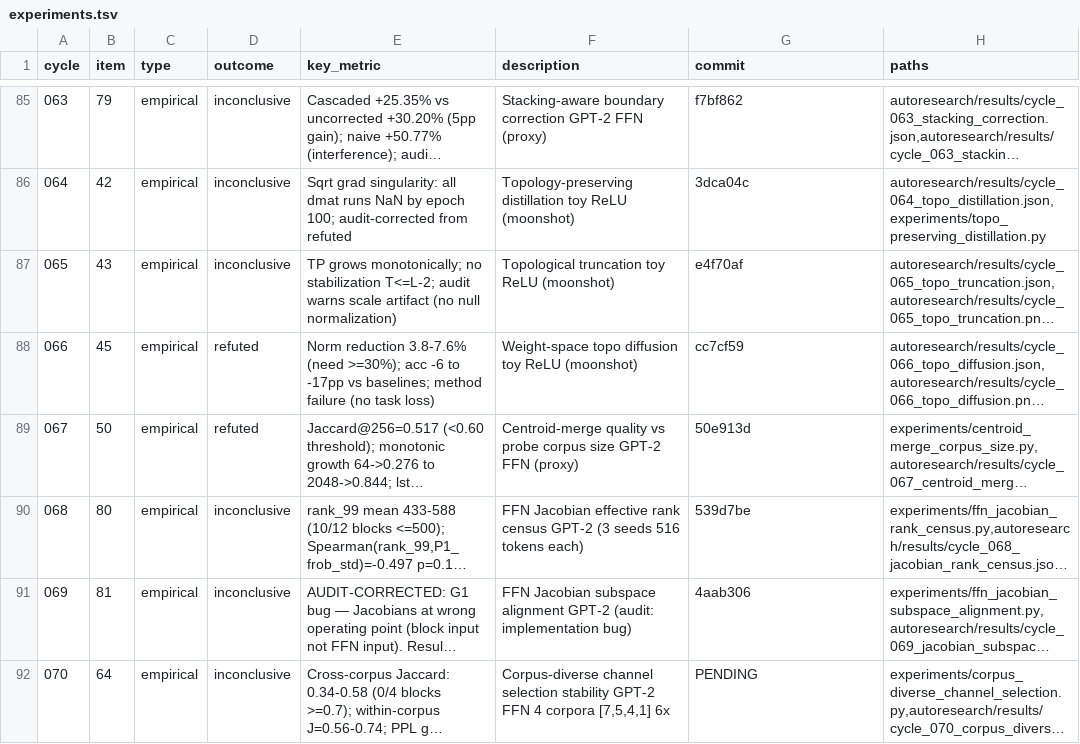
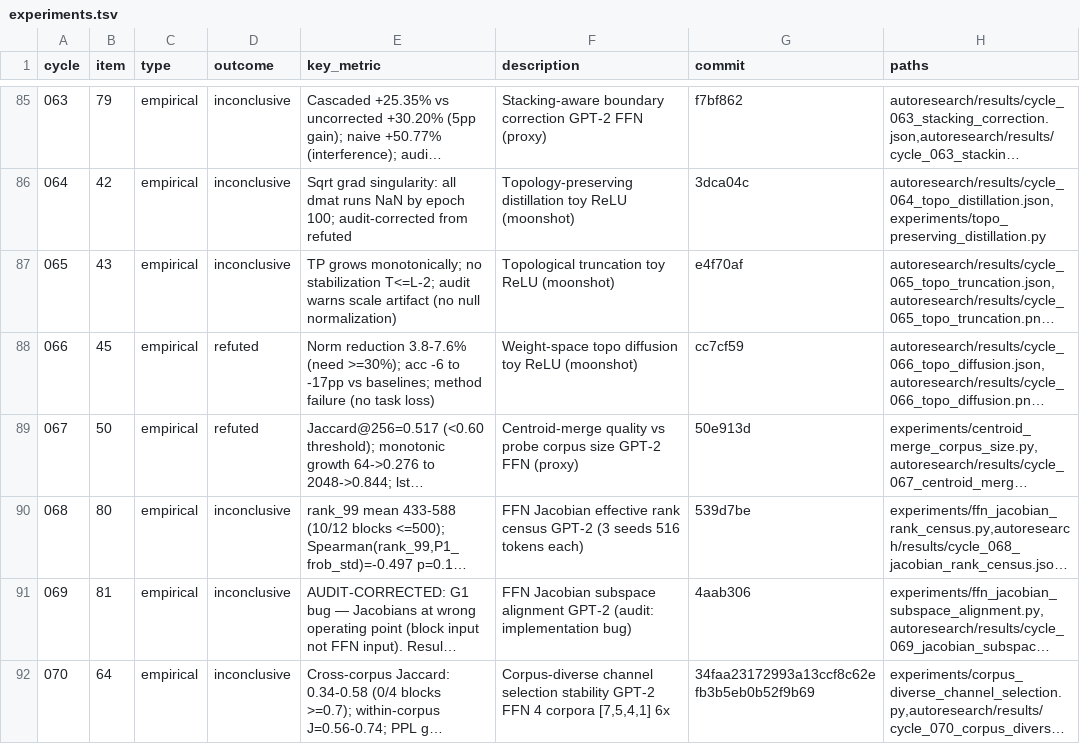
Before and after one commit to mihaibujanca/quant_aware_training, a TSV file: autoresearch/logs/experiments.tsv, drawn as a sheet; only a part is shown, gaps mark what is left out; long unchanged cells end in …; the diff names each change by its address in the sheet, - before the commit and + after, or states it on an @@ line.

```diff
--- a/autoresearch/logs/experiments.tsv
+++ b/autoresearch/logs/experiments.tsv
-G92 (commit): PENDING
+G92 (commit): 34faa23172993a13ccf8c62efb3b5eb0b52f9b69
```
Also changed, not shown: 1 other file.
